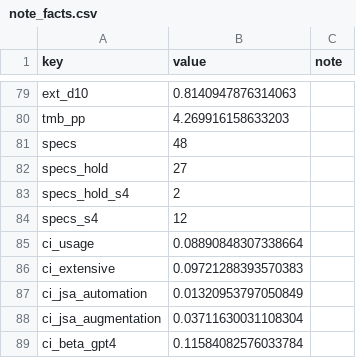
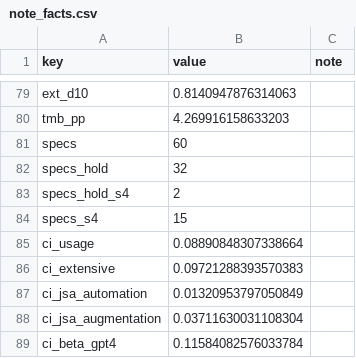
Before and after one commit to 129313531343-bit/ai-wage-distribution, a CSV file: data/out/note_facts.csv, drawn as a sheet; only a part is shown, gaps mark what is left out; the diff covers the shown part only.

```diff
--- a/data/out/note_facts.csv
+++ b/data/out/note_facts.csv
@@ -80,6 +80,6 @@ ext_d10,0.8140947876314063,
 tmb_pp,4.269916158633203,
-specs,48,
-specs_hold,27,
+specs,60,
+specs_hold,32,
 specs_hold_s4,2,
-specs_s4,12,
+specs_s4,15,
 ci_usage,0.08890848307338664,
```
Also changed, not shown: 69 added rows elsewhere in this file, data/out/explorer_units.csv, data/out/m2/top40_units_review.csv, 50 other files.
